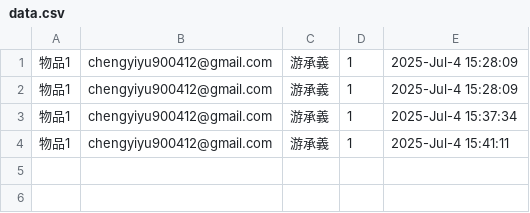
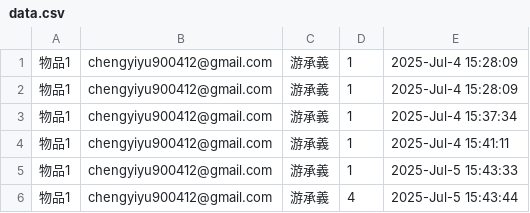
Before and after one commit to Cheng-Yi0412/shopping-website, a CSV file: data.csv, drawn as a sheet.

```diff
--- a/data.csv
+++ b/data.csv
@@ -4 +4,3 @@
 物品1,chengyiyu900412@gmail.com,游承義,1,2025-Jul-4 15:41:11
+物品1,chengyiyu900412@gmail.com,游承義,1,2025-Jul-5 15:43:33
+物品1,chengyiyu900412@gmail.com,游承義,4,2025-Jul-5 15:43:44
```
Also changed, not shown: 5 other files.
